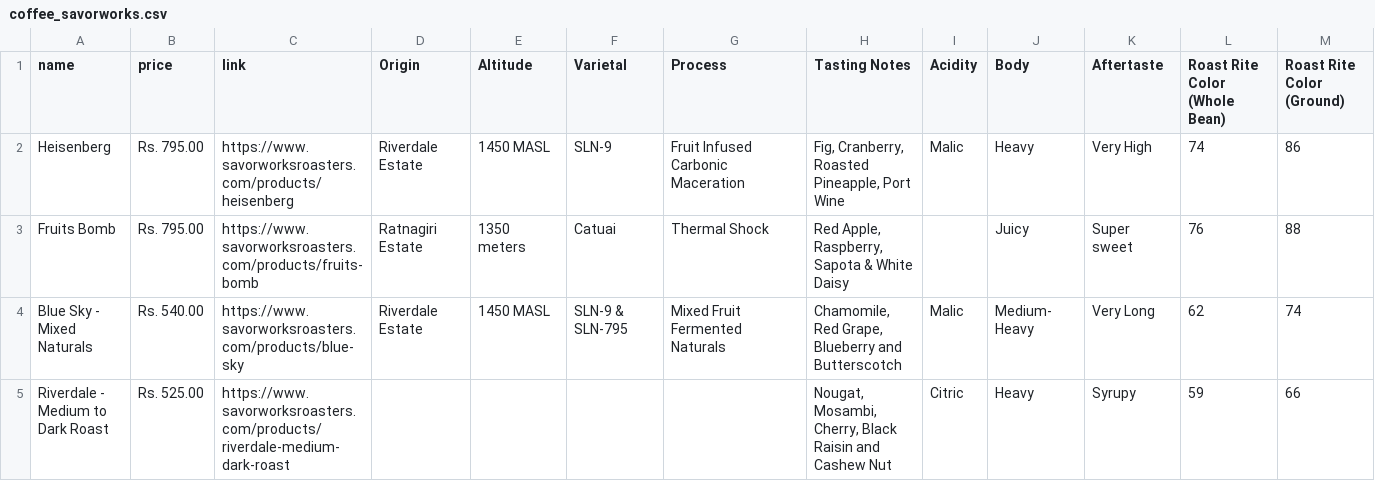
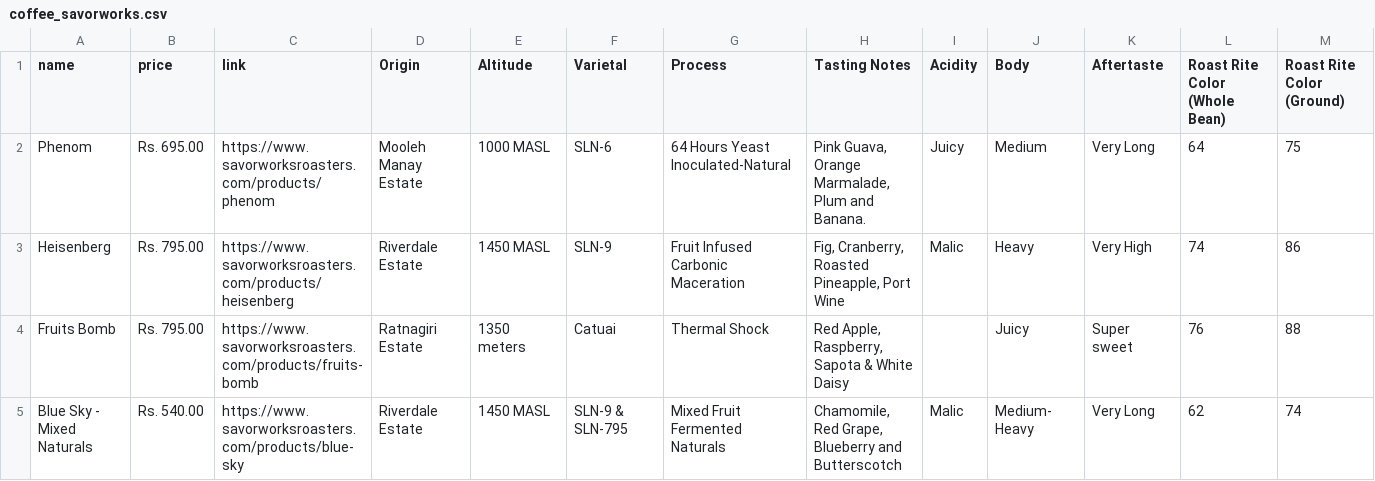
Before and after one commit to snehilk1312/coffee, a CSV file: coffee_database/scraper/savorworks/coffee_savorworks.csv, drawn as a sheet; only a part is shown; the shorter side is filled out with more unchanged rows; rows hold the shown columns only; the diff names each change by its address in the sheet, - before the commit and + after, or states it on an @@ line.

Commit message:
minor data and script update

```diff
--- a/coffee_database/scraper/savorworks/coffee_savorworks.csv
+++ b/coffee_database/scraper/savorworks/coffee_savorworks.csv
+row 2: Phenom | Rs. 695.00 | https://www.savorworksroasters.com/products/phenom | Mooleh Manay Estate | 1000 MASL | SLN-6 | 64 Hours Yeast Inoculated-Natural | Pink Guava, Orange Marmalade, Plum and Banana. | Juicy | Medium | Very Long | 64 | 75
```
Also changed, not shown: coffee_database/scraper/quick_brown_fox/coffee_qbf.csv, 1 other file.
